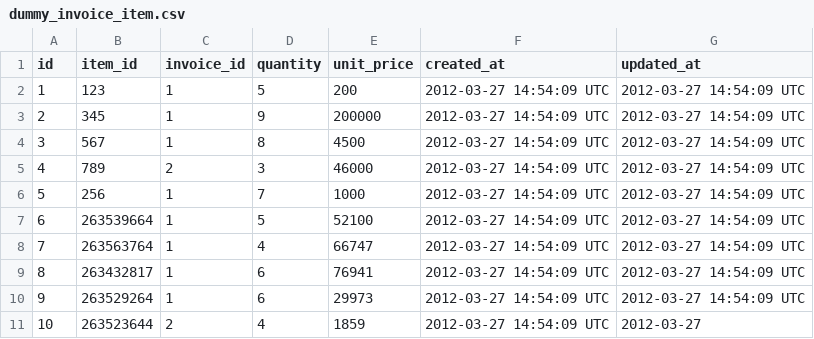
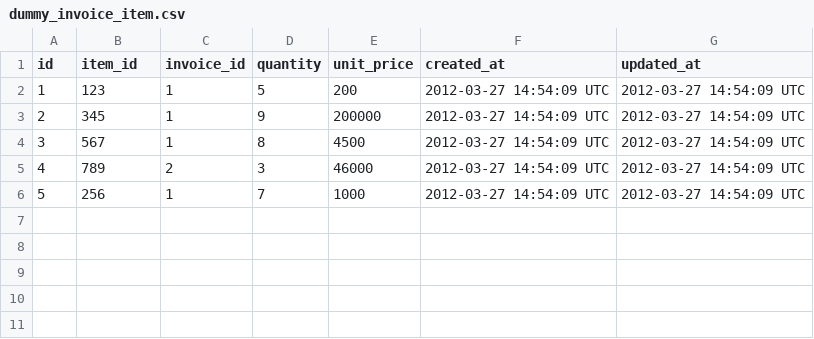
Before and after one commit to Omegaeye/black_thursday, a CSV file: dummy_data/dummy_invoice_item.csv, drawn as a sheet.

Commit message:
successful_transactions_invoice_item_items

```diff
--- a/dummy_data/dummy_invoice_item.csv
+++ b/dummy_data/dummy_invoice_item.csv
@@ -6,6 +6 @@ id,item_id,invoice_id,quantity,unit_price,created_at,updated_at
 5,256,1,7,1000,2012-03-27 14:54:09 UTC,2012-03-27 14:54:09 UTC
-6,263539664,1,5,52100,2012-03-27 14:54:09 UTC,2012-03-27 14:54:09 UTC
-7,263563764,1,4,66747,2012-03-27 14:54:09 UTC,2012-03-27 14:54:09 UTC
-8,263432817,1,6,76941,2012-03-27 14:54:09 UTC,2012-03-27 14:54:09 UTC
-9,263529264,1,6,29973,2012-03-27 14:54:09 UTC,2012-03-27 14:54:09 UTC
-10,263523644,2,4,1859,2012-03-27 14:54:09 UTC,2012-03-27
```
Also changed, not shown: 2 other files.
